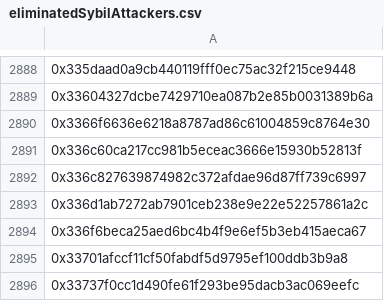
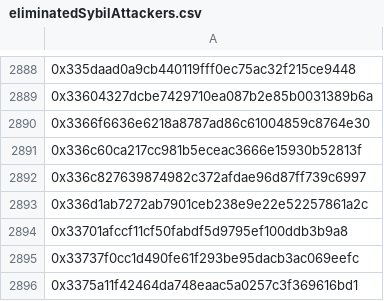
Before and after one commit to hop-protocol/hop-airdrop, a CSV file: src/data/eliminatedSybilAttackers.csv, drawn as a sheet; only a part is shown, gaps mark what is left out; the shorter side is filled out with more unchanged rows; the diff names each change by its address in the sheet, - before the commit and + after, or states it on an @@ line.

Commit message:
Update custom groups with validated data and update final

```diff
--- a/src/data/eliminatedSybilAttackers.csv
+++ b/src/data/eliminatedSybilAttackers.csv
-row 2894: 0x336f6beca25aed6bc4b4f9e6ef5b3eb415aeca67
```
Also changed, not shown: 4 other files.
